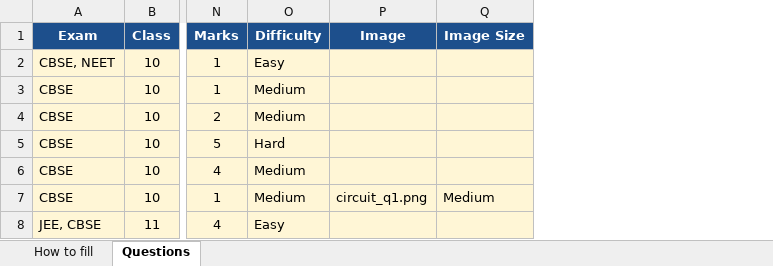
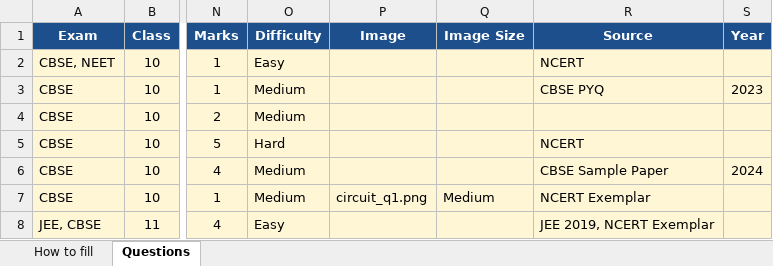
Before and after one commit to waveacademy007/worksheets, an Excel workbook: Question_Bank_Template.xlsx, sheet Questions, drawn as a sheet; only a part is shown, gaps mark what is left out; values as stored, in another font and other column widths than the file's, no borders; the diff names each change by its address in the sheet, - before the commit and + after, or states it on an @@ line.

```diff
--- a/Question_Bank_Template.xlsx (sheet Questions)
+++ b/Question_Bank_Template.xlsx (sheet Questions)
+column R (Source), rows 2-8: NCERT | CBSE PYQ |  | NCERT | CBSE Sample Paper | NCERT Exemplar | JEE 2019, NCERT Exemplar
+column S (Year), rows 3-6: 2023 |  |  | 2024
```
Also changed, not shown: sheet How to fill, 5 other files.
